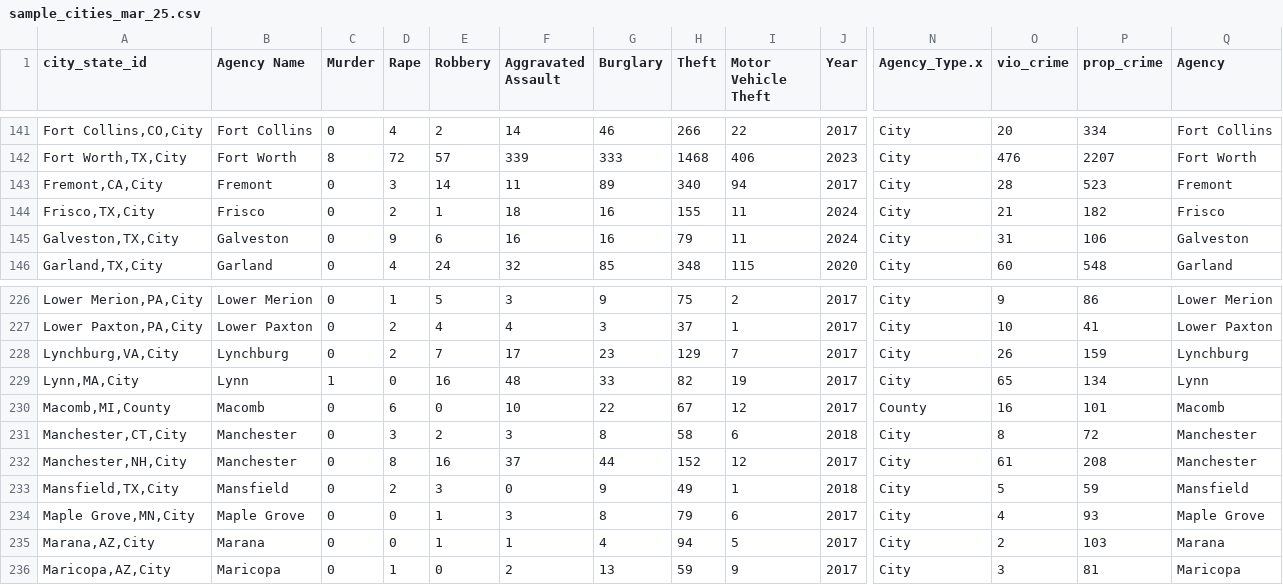
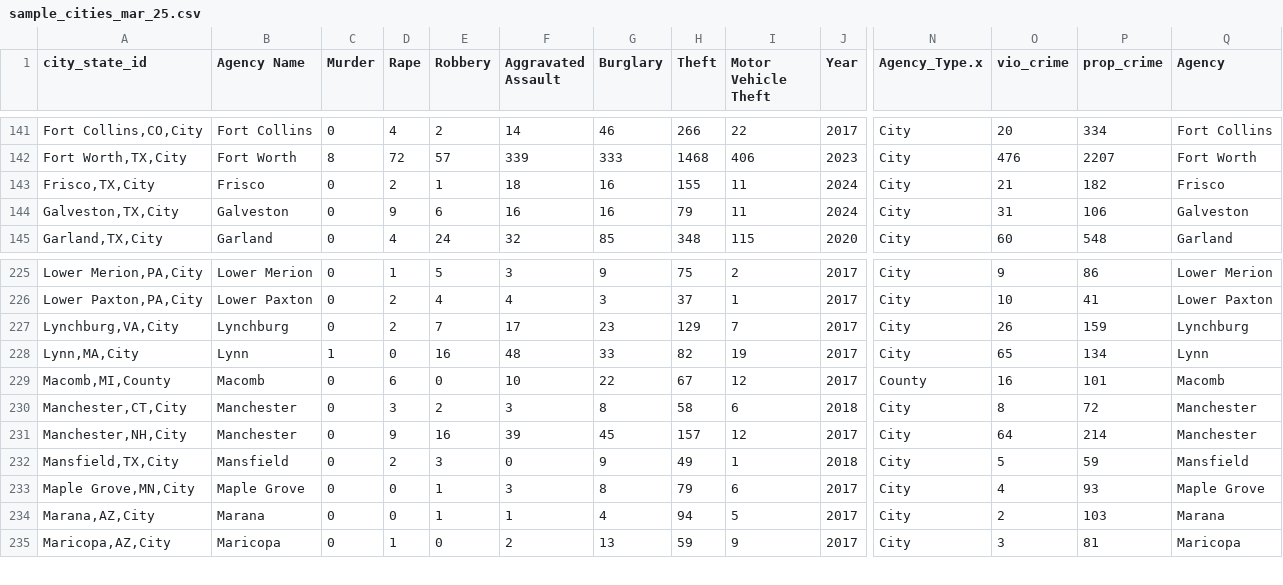
Before and after one commit to AH-Datalytics/rtci, a CSV file: scripts/auditing/archive/sample_cities_mar_25.csv, drawn as a sheet; only a part is shown, gaps mark what is left out; removed rows and columns are numbered as before the commit, all else as after; rows hold the shown columns only; the diff names each change by its address in the sheet, - before the commit and + after, or states it on an @@ line.

Commit message:
updated sample with updated regional and state moving sums.

```diff
--- a/scripts/auditing/archive/sample_cities_mar_25.csv
+++ b/scripts/auditing/archive/sample_cities_mar_25.csv
-row 143: Fremont,CA,City | Fremont | 0 | 3 | 14 | 11 | 89 | 340 | 94 | 2017 | City | 28 | 523 | Fremont
-D231 (Rape): 8
+D231 (Rape): 9
-F231 (Aggravated Assault): 37
+F231 (Aggravated Assault): 39
-G231 (Burglary): 44
+G231 (Burglary): 45
-H231 (Theft): 152
+H231 (Theft): 157
-O231 (vio_crime): 61
+O231 (vio_crime): 64
-P231 (prop_crime): 208
+P231 (prop_crime): 214
```
Also changed, not shown: data/sample_cities.csv, scripts/auditing/archive/missing_current_mar_25.csv, 7 other files.
